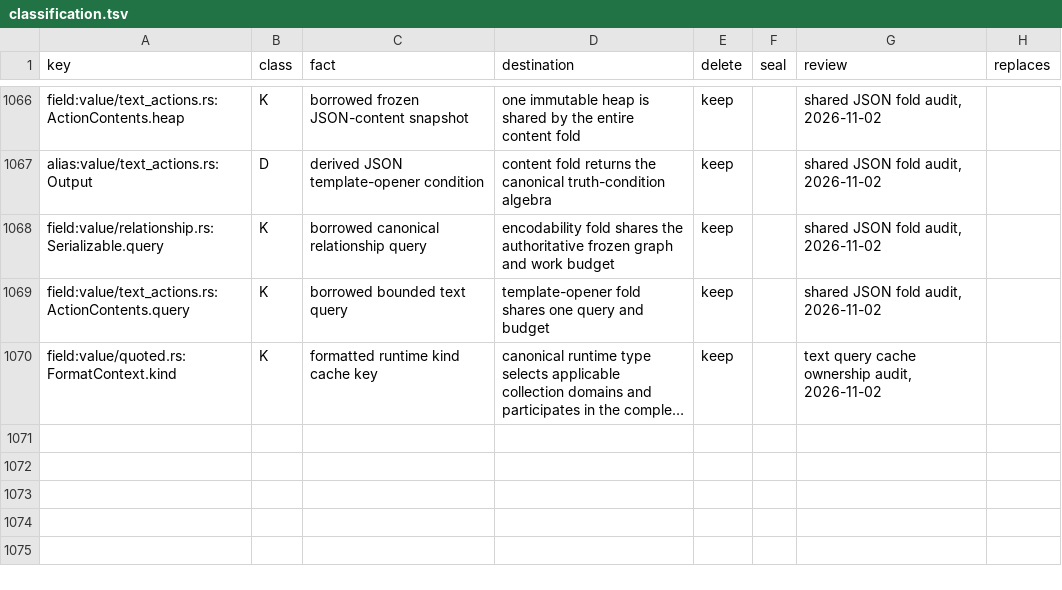
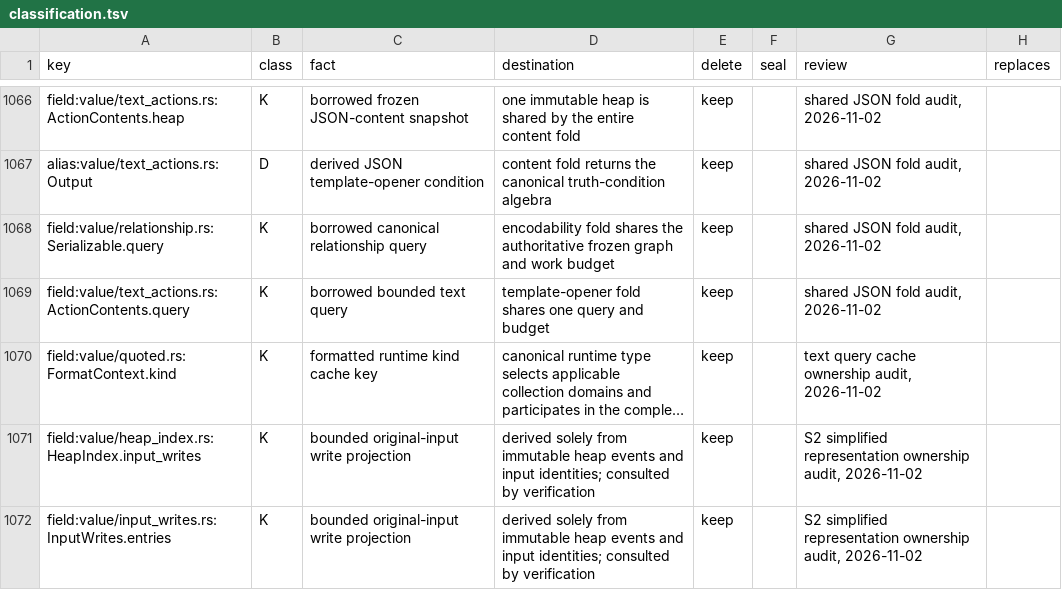
Before and after one commit to romnn/helm-schema, a TSV file: plan/value-algebra-r0-inventory/classification.tsv, drawn as a sheet; only a part is shown, gaps mark what is left out; long unchanged cells end in …; the diff names each change by its address in the sheet, - before the commit and + after, or states it on an @@ line.

Commit message:
refactor(ir): add the S2 input-write representation at byte parity
Stage 0 of the S2 identity design. Reach and coverage payloads, a derived
InputWrites index, prefix-aware heap changes and the may-write certificate
are computed beside the existing invalidation and checked against it.
Nothing consults them for schema decisions yet.

Gates on the builder tree: fresh producer dump byte-identical on all 205
fixtures; index census 45,380 versions, 0 mismatches; certificate census
1,599 obligations, 0 misses; KPS 0.967x; fmt, lint, lint:fc 0; units 0
new failures; +593 production LOC.

```diff
--- a/plan/value-algebra-r0-inventory/classification.tsv
+++ b/plan/value-algebra-r0-inventory/classification.tsv
+row 1071: field:value/heap_index.rs:HeapIndex.input_writes | K | bounded original-input write projection | derived solely from immutable heap events and input identities; consulted by verification | keep |  | S2 simplified representation ownership audit, 2026-11-02
+row 1072: field:value/input_writes.rs:InputWrites.entries | K | bounded original-input write projection | derived solely from immutable heap events and input identities; consulted by verification | keep |  | S2 simplified representation ownership audit, 2026-11-02
```
Also changed, not shown: plan/value-algebra-r0-inventory/relocations.tsv, 28 other files.
